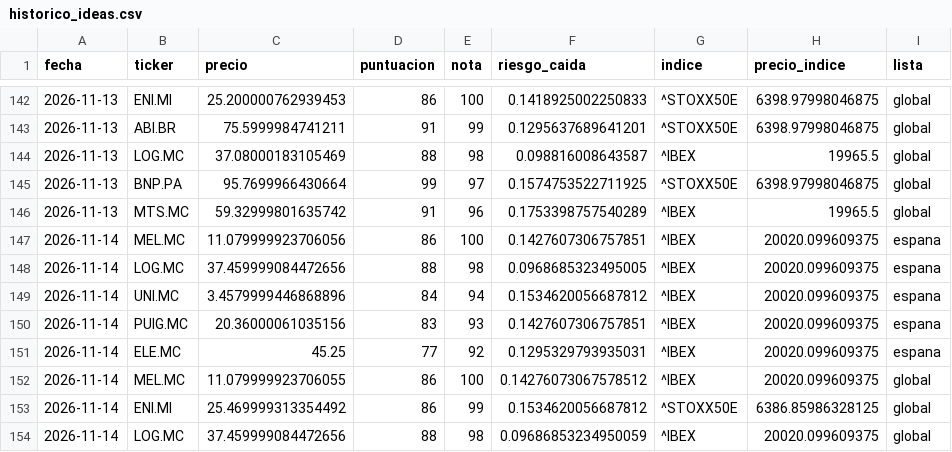
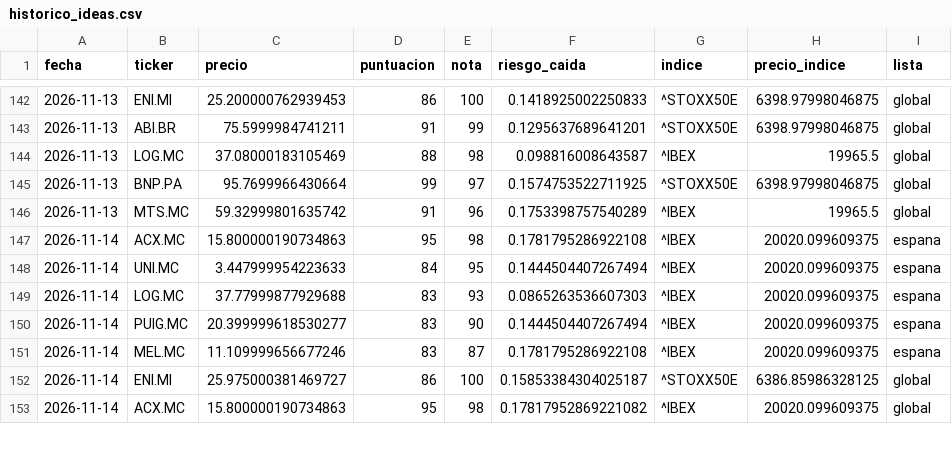
Before and after one commit to agomes03/Bolsa_Alex, a CSV file: informe/historico_ideas.csv, drawn as a sheet; only a part is shown, gaps mark what is left out; the diff covers the shown part only.

```diff
--- a/informe/historico_ideas.csv
+++ b/informe/historico_ideas.csv
@@ -146,9 +146,8 @@ fecha,ticker,precio,puntuacion,nota,riesgo_caida,indice,precio_indice,lista
 2026-11-13,MTS.MC,59.32999801635742,91,96,0.1753398757540289,^IBEX,19965.5,global
-2026-11-14,MEL.MC,11.079999923706056,86,100,0.1427607306757851,^IBEX,20020.099609375,espana
-2026-11-14,LOG.MC,37.459999084472656,88,98,0.0968685323495005,^IBEX,20020.099609375,espana
-2026-11-14,UNI.MC,3.4579999446868896,84,94,0.1534620056687812,^IBEX,20020.099609375,espana
-2026-11-14,PUIG.MC,20.36000061035156,83,93,0.1427607306757851,^IBEX,20020.099609375,espana
-2026-11-14,ELE.MC,45.25,77,92,0.1295329793935031,^IBEX,20020.099609375,espana
-2026-11-14,MEL.MC,11.079999923706055,86,100,0.14276073067578512,^IBEX,20020.099609375,global
-2026-11-14,ENI.MI,25.469999313354492,86,99,0.1534620056687812,^STOXX50E,6386.85986328125,global
-2026-11-14,LOG.MC,37.459999084472656,88,98,0.09686853234950059,^IBEX,20020.099609375,global
+2026-11-14,ACX.MC,15.800000190734863,95,98,0.1781795286922108,^IBEX,20020.099609375,espana
+2026-11-14,UNI.MC,3.447999954223633,84,95,0.1444504407267494,^IBEX,20020.099609375,espana
+2026-11-14,LOG.MC,37.77999877929688,83,93,0.0865263536607303,^IBEX,20020.099609375,espana
+2026-11-14,PUIG.MC,20.399999618530277,83,90,0.1444504407267494,^IBEX,20020.099609375,espana
+2026-11-14,MEL.MC,11.109999656677246,83,87,0.1781795286922108,^IBEX,20020.099609375,espana
+2026-11-14,ENI.MI,25.975000381469727,86,100,0.15853384304025187,^STOXX50E,6386.85986328125,global
+2026-11-14,ACX.MC,15.800000190734863,95,98,0.17817952869221082,^IBEX,20020.099609375,global
```
Also changed, not shown: 1 added row and 9 edited cells elsewhere in this file, informe/historico_noticias.csv, informe/historico_veredictos.csv, 2 other files.
